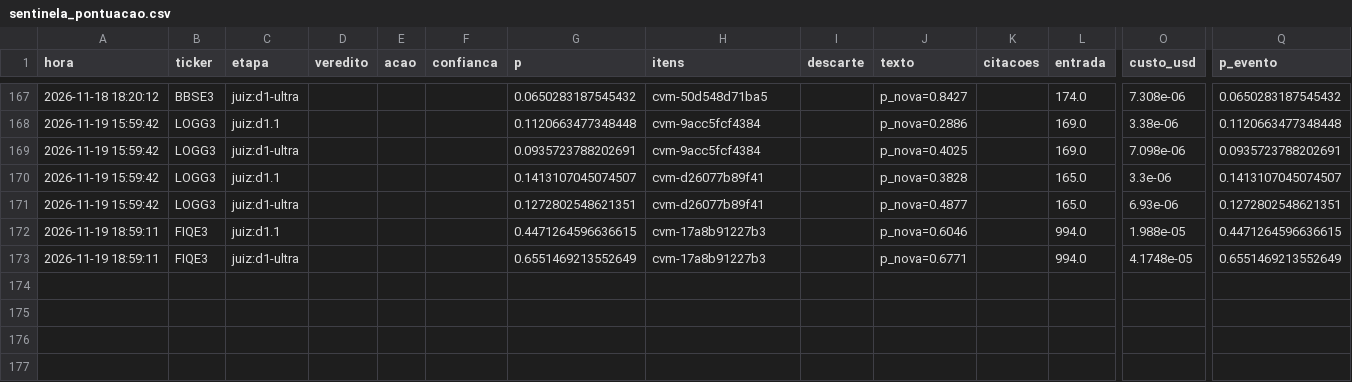
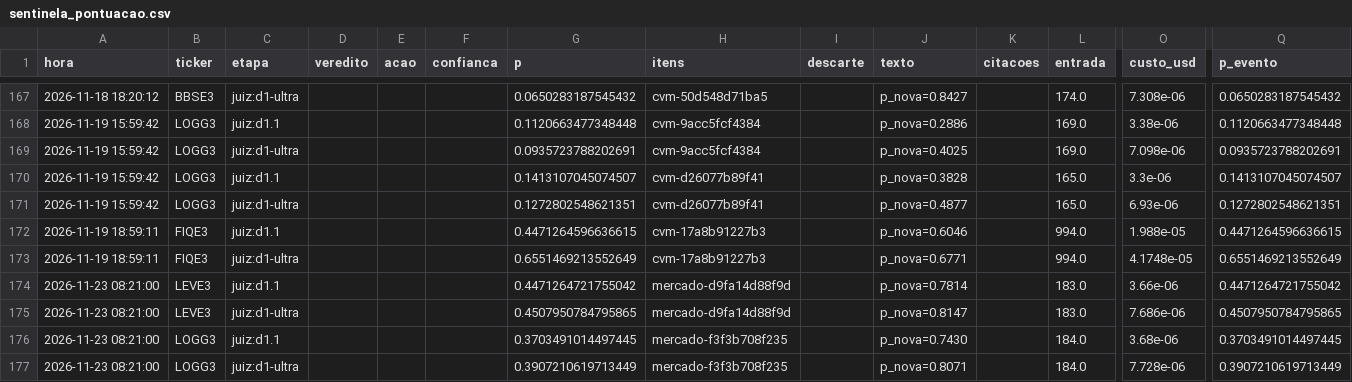
Before and after one commit to GabrielScript/Portfolio-Optimization, a CSV file: simulador/sentinela_pontuacao.csv, drawn as a sheet; only a part is shown, gaps mark what is left out; rows hold the shown columns only; the diff names each change by its address in the sheet, - before the commit and + after, or states it on an @@ line.

```diff
--- a/simulador/sentinela_pontuacao.csv
+++ b/simulador/sentinela_pontuacao.csv
+row 174: 2026-11-23 08:21:00 | LEVE3 | juiz:d1.1 |  |  |  | 0.4471264721755042 | mercado-d9fa14d88f9d |  | p_nova=0.7814 |  | 183.0 | 3.66e-06 | 0.4471264721755042
+row 175: 2026-11-23 08:21:00 | LEVE3 | juiz:d1-ultra |  |  |  | 0.4507950784795865 | mercado-d9fa14d88f9d |  | p_nova=0.8147 |  | 183.0 | 7.686e-06 | 0.4507950784795865
+row 176: 2026-11-23 08:21:00 | LOGG3 | juiz:d1.1 |  |  |  | 0.3703491014497445 | mercado-f3f3b708f235 |  | p_nova=0.7430 |  | 184.0 | 3.68e-06 | 0.3703491014497445
+row 177: 2026-11-23 08:21:00 | LOGG3 | juiz:d1-ultra |  |  |  | 0.3907210619713449 | mercado-f3f3b708f235 |  | p_nova=0.8071 |  | 184.0 | 7.728e-06 | 0.3907210619713449
```
Also changed, not shown: simulador/sentinela_log.csv, simulador/sentinela_vistos.csv.
